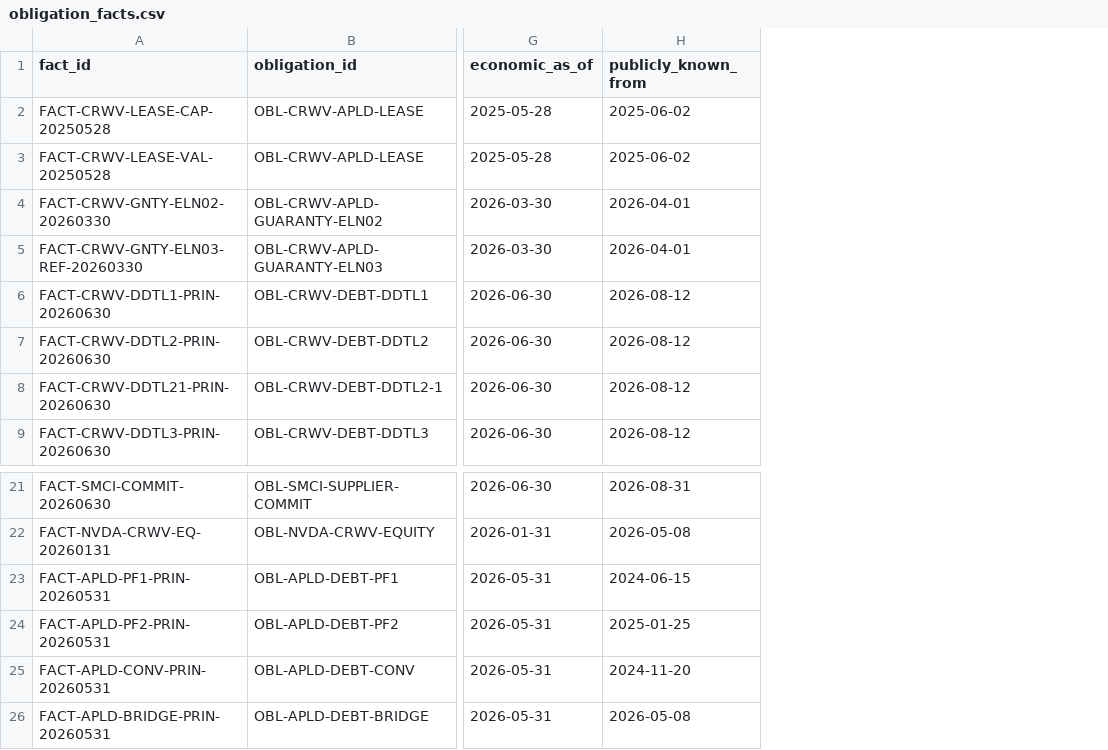
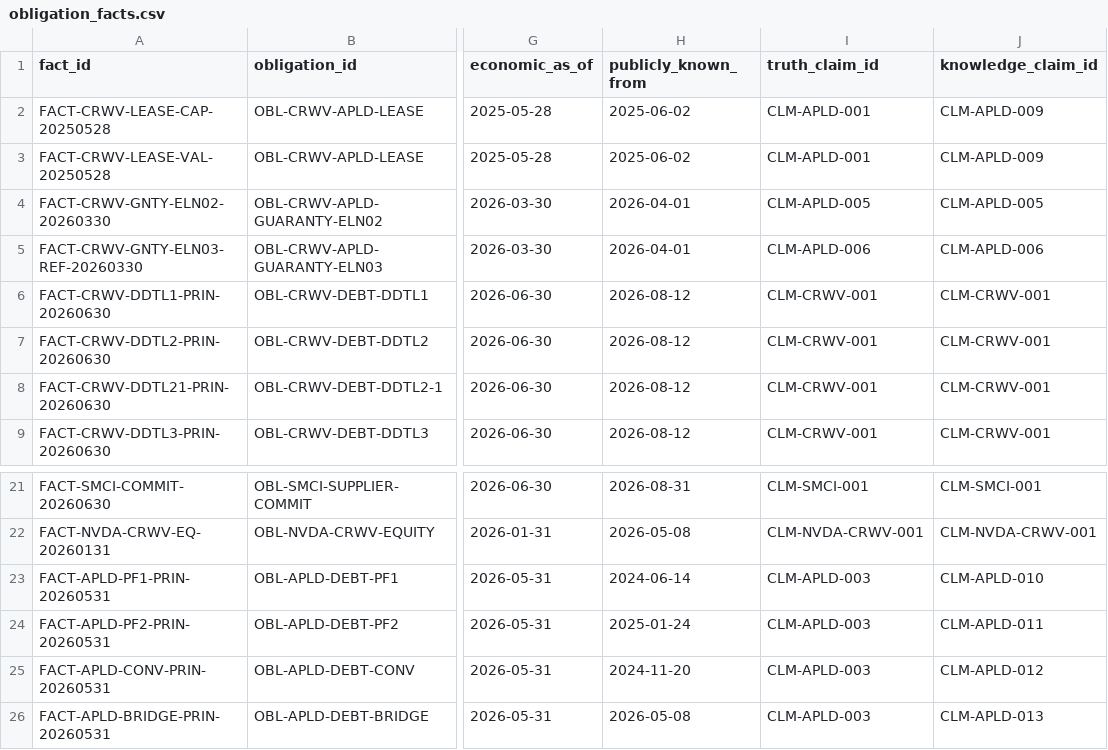
Before and after one commit to admiralorbiter/computational-sketchbook, a CSV file: 2026/2026-09-28-ai-infrastructure-network/data/processed/obligation_facts.csv, drawn as a sheet; only a part is shown, gaps mark what is left out; the diff names each change by its address in the sheet, - before the commit and + after, or states it on an @@ line.

Commit message:
Phase 0 Epistemic Certification: Obligation events ledger, truth vs knowledge claims, no-fallback historical facts, and zero-lookahead stress engine (ADR-014)

```diff
--- a/2026/2026-09-28-ai-infrastructure-network/data/processed/obligation_facts.csv
+++ b/2026/2026-09-28-ai-infrastructure-network/data/processed/obligation_facts.csv
+column I (truth_claim_id), rows 2-9: CLM-APLD-001 | CLM-APLD-001 | CLM-APLD-005 | CLM-APLD-006 | CLM-CRWV-001 | CLM-CRWV-001 | CLM-CRWV-001 | CLM-CRWV-001; rows 21-26: CLM-SMCI-001 | CLM-NVDA-CRWV-001 | CLM-APLD-003 | CLM-APLD-003 | CLM-APLD-003 | CLM-APLD-003
+column J (knowledge_claim_id), rows 2-9: CLM-APLD-009 | CLM-APLD-009 | CLM-APLD-005 | CLM-APLD-006 | CLM-CRWV-001 | CLM-CRWV-001 | CLM-CRWV-001 | CLM-CRWV-001; rows 21-26: CLM-SMCI-001 | CLM-NVDA-CRWV-001 | CLM-APLD-010 | CLM-APLD-011 | CLM-APLD-012 | CLM-APLD-013
-H23 (publicly_known_from): 2024-06-15
+H23 (publicly_known_from): 2024-06-14
-H24 (publicly_known_from): 2025-01-25
+H24 (publicly_known_from): 2025-01-24
```
Also changed, not shown: 2026/2026-09-28-ai-infrastructure-network/data/processed/obligations.csv, 18 other files.
